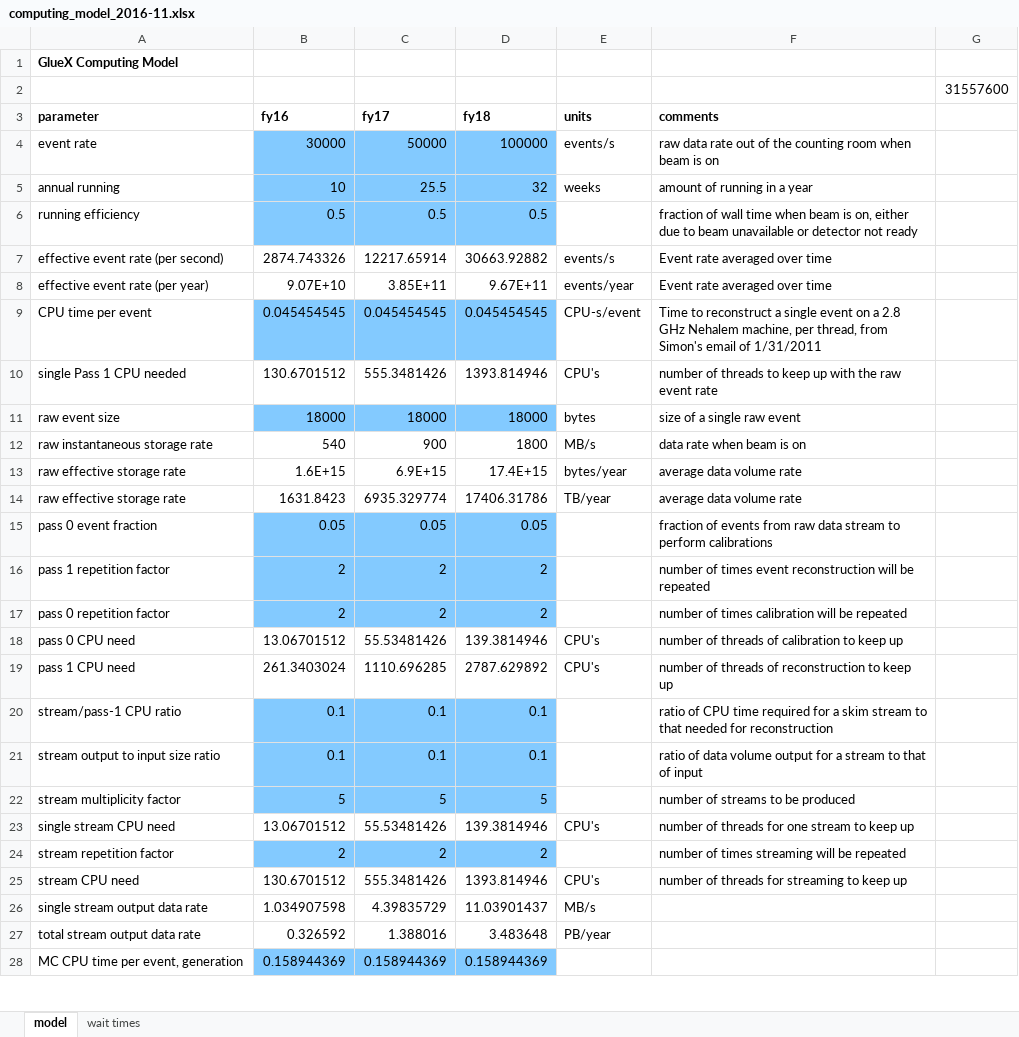
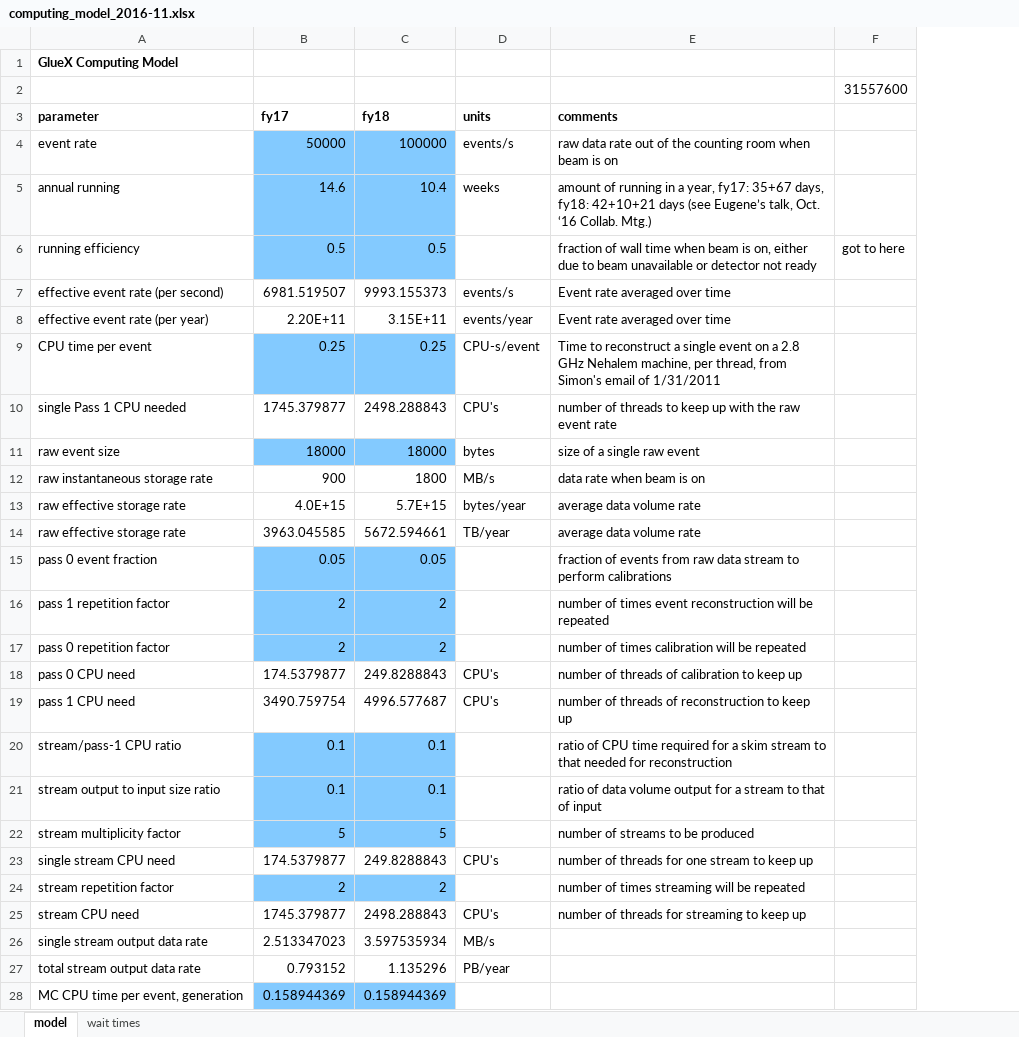
Before and after one commit to JeffersonLab/hd_utilities, an Excel workbook: computing_model_2016-11.xlsx, sheet model, drawn as a sheet; only a part is shown; values as stored, in another font and other column widths than the file's, no borders; removed rows and columns are numbered as before the commit, all else as after; the diff covers the shown part only; the diff names each change by its address in the sheet, - before the commit and + after, or states it on an @@ line.

Commit message:
Change reconstruction rate from 22 Hz per thread to 4.

```diff
--- a/computing_model_2016-11.xlsx (sheet model)
+++ b/computing_model_2016-11.xlsx (sheet model)
-column B (fy16), rows 4-28: 30000 | 10 | 0.5 | 2874.743326 | 9.07E+10 | 0.045454545 | 130.6701512 | 18000 | 540 | 1.6E+15 | 1631.8423 | 0.05 | 2 | 2 | 13.06701512 | 261.3403024 | 0.1 | 0.1 | 5 | 13.06701512 | 2 | 130.6701512 | 1.034907598 | 0.326592 | 0.158944369
-B5 (fy17): 25.5
+B5 (fy17): 14.6
-C5 (fy18): 32
+C5 (fy18): 10.4
-E5 (comments): …in a year
+E5 (comments): …in a year, fy17: 35+67 days, fy18: 42+10+21 days (see Eugene’s talk, Oct. ‘16 Collab. Mtg.)
-F6: (empty)
+F6: got to here
-B7 (fy17): 12217.65914
+B7 (fy17): 6981.519507
-C7 (fy18): 30663.92882
+C7 (fy18): 9993.155373
-B8 (fy17): 3.85E+11
+B8 (fy17): 2.20E+11
-C8 (fy18): 9.67E+11
+C8 (fy18): 3.15E+11
-B9 (fy17): 0.045454545
+B9 (fy17): 0.25
-C9 (fy18): 0.045454545
+C9 (fy18): 0.25
-B10 (fy17): 555.3481426
+B10 (fy17): 1745.379877
-C10 (fy18): 1393.814946
+C10 (fy18): 2498.288843
-B13 (fy17): 6.9E+15
+B13 (fy17): 4.0E+15
-C13 (fy18): 17.4E+15
+C13 (fy18): 5.7E+15
-B14 (fy17): 6935.329774
+B14 (fy17): 3963.045585
-C14 (fy18): 17406.31786
+C14 (fy18): 5672.594661
-B18 (fy17): 55.53481426
+B18 (fy17): 174.5379877
-C18 (fy18): 139.3814946
+C18 (fy18): 249.8288843
-B19 (fy17): 1110.696285
+B19 (fy17): 3490.759754
-C19 (fy18): 2787.629892
+C19 (fy18): 4996.577687
-B23 (fy17): 55.53481426
+B23 (fy17): 174.5379877
-C23 (fy18): 139.3814946
+C23 (fy18): 249.8288843
-B25 (fy17): 555.3481426
+B25 (fy17): 1745.379877
-C25 (fy18): 1393.814946
+C25 (fy18): 2498.288843
-B26 (fy17): 4.39835729
+B26 (fy17): 2.513347023
-C26 (fy18): 11.03901437
+C26 (fy18): 3.597535934
-B27 (fy17): 1.388016
+B27 (fy17): 0.793152
-C27 (fy18): 3.483648
+C27 (fy18): 1.135296
```
Also changed, not shown: 48 edited cells elsewhere in this sheet, sheet wait times, formulas that keep their value.
